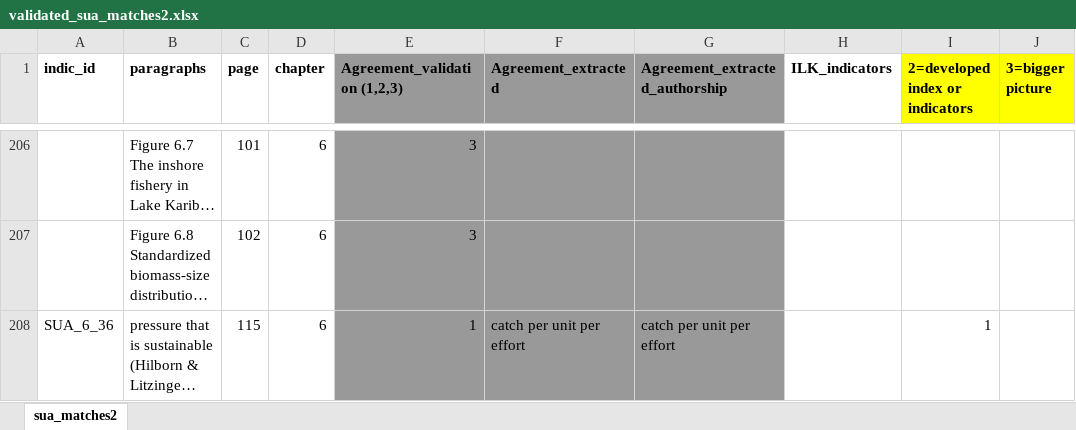
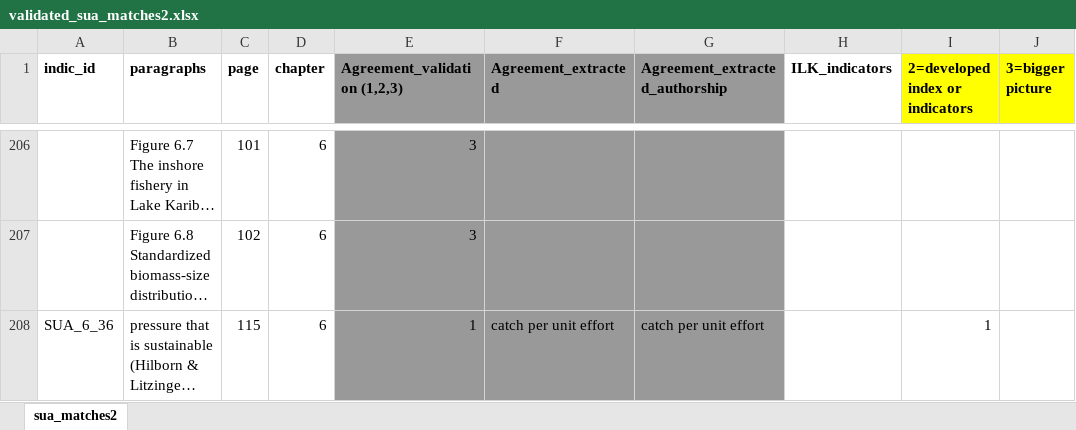
Before and after one commit to IPBES-Data/IPBES_Data_Indicators, an Excel workbook: input/assessments/automated_search/extracted_paragraphs/manual_validation/validated_sua_matches2.xlsx, sheet sua_matches2, drawn as a sheet; only a part is shown, gaps mark what is left out; long unchanged cells end in …; values as stored, in another font and other column widths than the file's, no borders; charts and pictures not drawn; the diff names each change by its address in the sheet, - before the commit and + after, or states it on an @@ line.

```diff
--- a/input/assessments/automated_search/extracted_paragraphs/manual_validation/validated_sua_matches2.xlsx (sheet sua_matches2)
+++ b/input/assessments/automated_search/extracted_paragraphs/manual_validation/validated_sua_matches2.xlsx (sheet sua_matches2)
-F208 (Agreement_extracted): catch per unit per effort
+F208 (Agreement_extracted): catch per unit effort
-G208 (Agreement_extracted_authorship): catch per unit per effort
+G208 (Agreement_extracted_authorship): catch per unit effort
```
Also changed, not shown: charts or pictures, input/assessments/automated_search/extracted_paragraphs/manual_validation/validated_AR6_WG1_matches.xlsx, input/assessments/automated_search/extracted_paragraphs/manual_validation/validated_GEO6_matches.xlsx, 3 other files.
